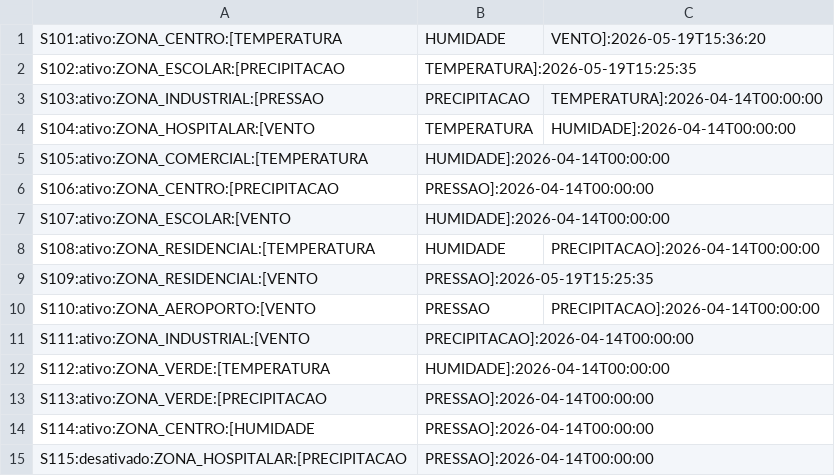
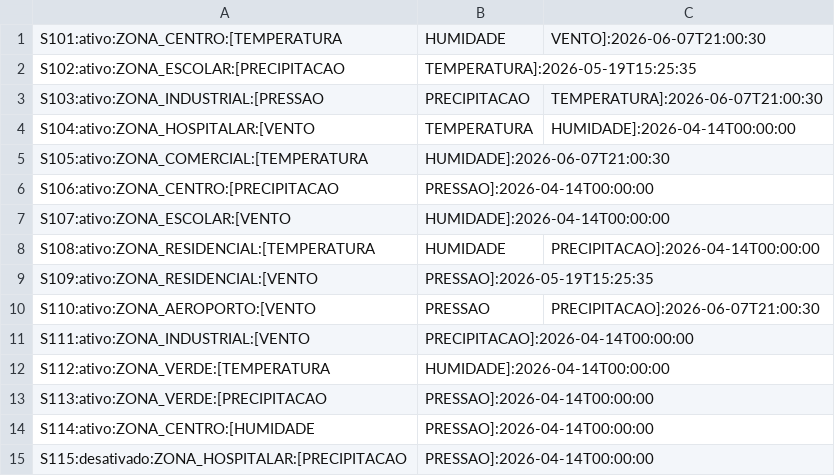
Before and after one commit to gabz2009/SD-TRAB2, a CSV file: src/Gateway/sensores_config.csv, drawn as a sheet.

```diff
--- a/src/Gateway/sensores_config.csv
+++ b/src/Gateway/sensores_config.csv
@@ -1,6 +1,6 @@
-S101:ativo:ZONA_CENTRO:[TEMPERATURA,HUMIDADE,VENTO]:2026-05-19T15:36:20
+S101:ativo:ZONA_CENTRO:[TEMPERATURA,HUMIDADE,VENTO]:2026-06-07T21:00:30
 S102:ativo:ZONA_ESCOLAR:[PRECIPITACAO,TEMPERATURA]:2026-05-19T15:25:35
-S103:ativo:ZONA_INDUSTRIAL:[PRESSAO,PRECIPITACAO,TEMPERATURA]:2026-04-14T00:00:00
+S103:ativo:ZONA_INDUSTRIAL:[PRESSAO,PRECIPITACAO,TEMPERATURA]:2026-06-07T21:00:30
 S104:ativo:ZONA_HOSPITALAR:[VENTO,TEMPERATURA,HUMIDADE]:2026-04-14T00:00:00
-S105:ativo:ZONA_COMERCIAL:[TEMPERATURA,HUMIDADE]:2026-04-14T00:00:00
+S105:ativo:ZONA_COMERCIAL:[TEMPERATURA,HUMIDADE]:2026-06-07T21:00:30
 S106:ativo:ZONA_CENTRO:[PRECIPITACAO,PRESSAO]:2026-04-14T00:00:00
@@ -9,3 +9,3 @@ S108:ativo:ZONA_RESIDENCIAL:[TEMPERATURA,HUMIDADE,PRECIPITACAO]:2026-04-14T00:00
 S109:ativo:ZONA_RESIDENCIAL:[VENTO,PRESSAO]:2026-05-19T15:25:35
-S110:ativo:ZONA_AEROPORTO:[VENTO,PRESSAO,PRECIPITACAO]:2026-04-14T00:00:00
+S110:ativo:ZONA_AEROPORTO:[VENTO,PRESSAO,PRECIPITACAO]:2026-06-07T21:00:30
 S111:ativo:ZONA_INDUSTRIAL:[VENTO,PRECIPITACAO]:2026-04-14T00:00:00
```
Also changed, not shown: 33 other files.
